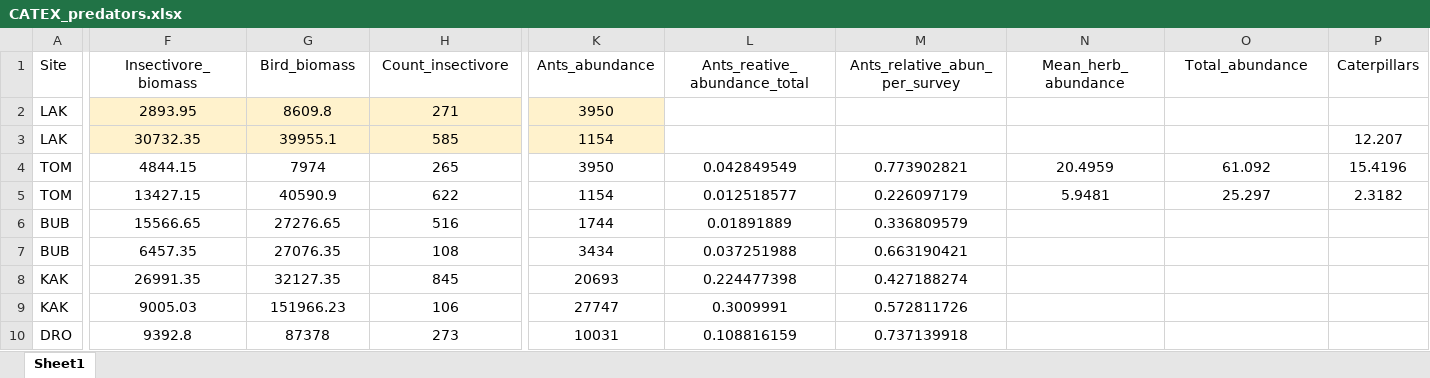
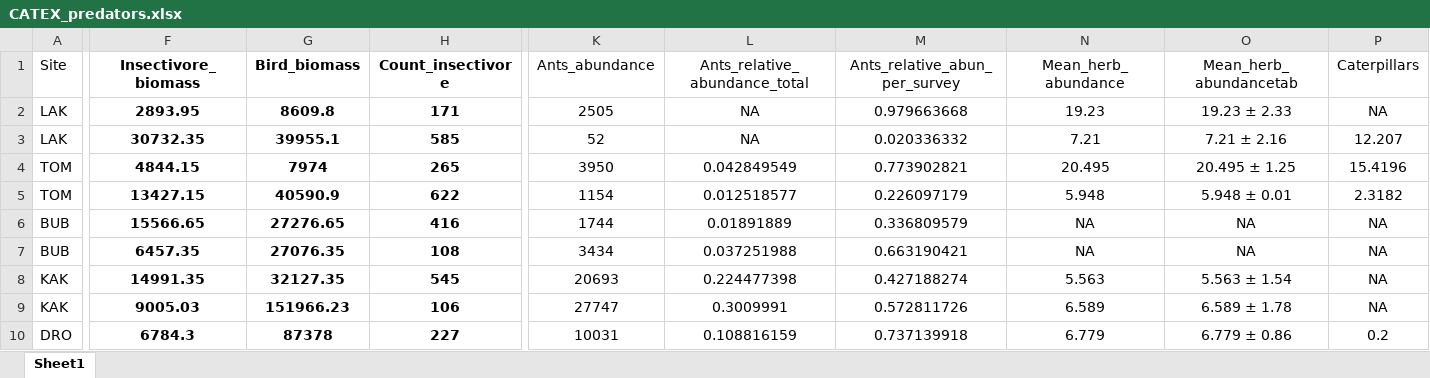
Before and after one commit to KatkaSam/CATEX_BABE, an Excel workbook: data/input/CATEX_predators.xlsx, sheet Sheet1, drawn as a sheet; only a part is shown, gaps mark what is left out; values as stored, in another font and other column widths than the file's, no borders; the diff covers the shown part only; the diff names each change by its address in the sheet, - before the commit and + after, or states it on an @@ line.

```diff
--- a/data/input/CATEX_predators.xlsx (sheet Sheet1)
+++ b/data/input/CATEX_predators.xlsx (sheet Sheet1)
-F1:H10 bold: off
+F1:H10 bold: on
-L1: Ants_reative_abundance_total
+L1: Ants_relative_abundance_total
-O1: Total_abundance
+O1: Mean_herb_abundancetab
-F2:K3 fill: #FFF2CC
+F2:K3 fill: none
-H2 (Count_insectivore): 271
+H2 (Count_insectivore): 171
-K2 (Ants_abundance): 3950
+K2 (Ants_abundance): 2505
-L2:L3 (Ants_relative_abundance_total): (empty)
+L2:L3 (Ants_relative_abundance_total): NA
-M2 (Ants_relative_abun_per_survey): (empty)
+M2 (Ants_relative_abun_per_survey): 0.979663668
-N2 (Mean_herb_abundance): (empty)
+N2 (Mean_herb_abundance): 19.23
-O2 (Mean_herb_abundancetab): (empty)
+O2 (Mean_herb_abundancetab): 19.23 ± 2.33
-P2 (Caterpillars): (empty)
+P2 (Caterpillars): NA
-K3 (Ants_abundance): 1154
+K3 (Ants_abundance): 52
-M3 (Ants_relative_abun_per_survey): (empty)
+M3 (Ants_relative_abun_per_survey): 0.020336332
-N3 (Mean_herb_abundance): (empty)
+N3 (Mean_herb_abundance): 7.21
-O3 (Mean_herb_abundancetab): (empty)
+O3 (Mean_herb_abundancetab): 7.21 ± 2.16
-N4 (Mean_herb_abundance): 20.4959
+N4 (Mean_herb_abundance): 20.495
-O4 (Mean_herb_abundancetab): 61.092
+O4 (Mean_herb_abundancetab): 20.495 ± 1.25
-N5 (Mean_herb_abundance): 5.9481
+N5 (Mean_herb_abundance): 5.948
-O5 (Mean_herb_abundancetab): 25.297
+O5 (Mean_herb_abundancetab): 5.948 ± 0.01
-H6 (Count_insectivore): 516
+H6 (Count_insectivore): 416
-N6:N7 (Mean_herb_abundance): (empty)
+N6:N7 (Mean_herb_abundance): NA
-O6:O7 (Mean_herb_abundancetab): (empty)
+O6:O7 (Mean_herb_abundancetab): NA
-P6:P9 (Caterpillars): (empty)
+P6:P9 (Caterpillars): NA
-F8 (Insectivore_biomass): 26991.35
+F8 (Insectivore_biomass): 14991.35
-H8 (Count_insectivore): 845
+H8 (Count_insectivore): 545
-N8 (Mean_herb_abundance): (empty)
+N8 (Mean_herb_abundance): 5.563
-O8 (Mean_herb_abundancetab): (empty)
+O8 (Mean_herb_abundancetab): 5.563 ± 1.54
-N9 (Mean_herb_abundance): (empty)
+N9 (Mean_herb_abundance): 6.589
-O9 (Mean_herb_abundancetab): (empty)
+O9 (Mean_herb_abundancetab): 6.589 ± 1.78
-F10 (Insectivore_biomass): 9392.8
+F10 (Insectivore_biomass): 6784.3
-H10 (Count_insectivore): 273
+H10 (Count_insectivore): 227
-N10 (Mean_herb_abundance): (empty)
+N10 (Mean_herb_abundance): 6.779
-O10 (Mean_herb_abundancetab): (empty)
+O10 (Mean_herb_abundancetab): 6.779 ± 0.86
-P10 (Caterpillars): (empty)
+P10 (Caterpillars): 0.2
```
Also changed, not shown: 12 edited cells and cell formats elsewhere in this sheet, data/input/CatexBABE_Complete.xlsx, 57 other files.
